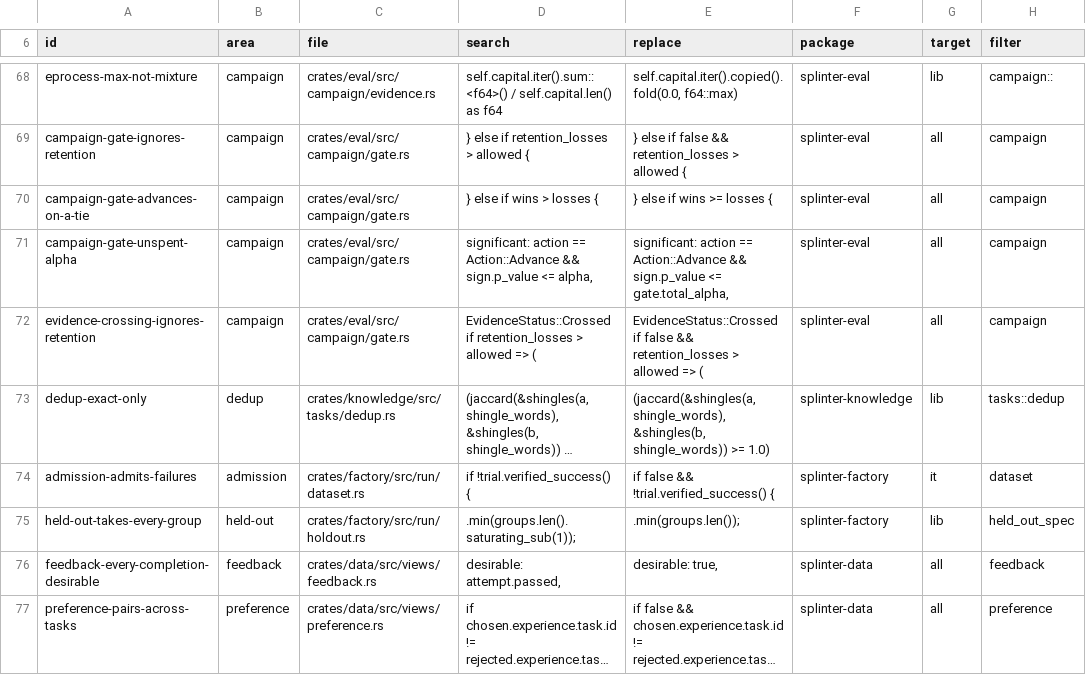
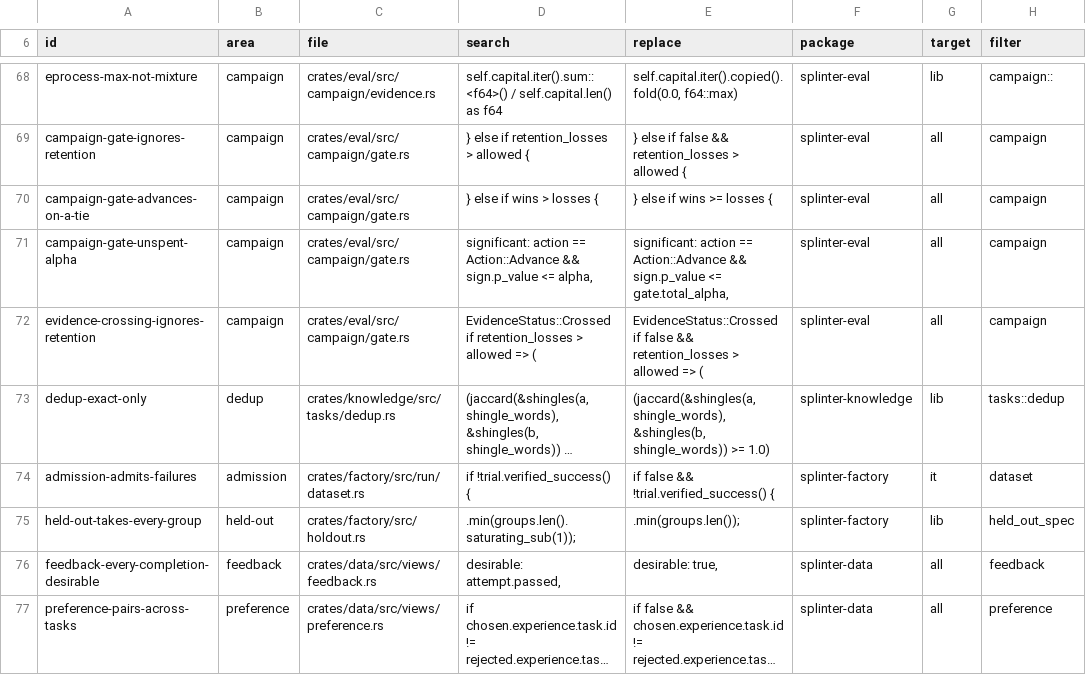
Before and after one commit to swedishembedded/splinter, a TSV file: scripts/conformance/mutants.tsv, drawn as a sheet; only a part is shown, gaps mark what is left out; long unchanged cells end in …; the diff names each change by its address in the sheet, - before the commit and + after, or states it on an @@ line.

Commit message:
tasks.pin: pin one side of a split of the tasks by id
The source-to-transfer experiment measures T1 on authored tasks no arm trains
on. `tasks.pin` takes `holdout: { percent, seed, side: kept | held }`: a task
is held out when a hash of the seed and its id falls under the percent (1 to
99), so a kept pin and a held pin of one seed and percent take complementary
sides, and adding a task moves no other. The plan and the run filter through
one `PinParams::selects`, for a file collection and a produced one alike.

The per-id draw is dataset.extend's, moved with the held-out rank draw to a
crate-level module that the plan and the stages share; the mutant that breaks
the rank draw follows it.

```diff
--- a/scripts/conformance/mutants.tsv
+++ b/scripts/conformance/mutants.tsv
-C75 (file): crates/factory/src/run/holdout.rs
+C75 (file): crates/factory/src/holdout.rs
```
Also changed, not shown: 13 other files.
